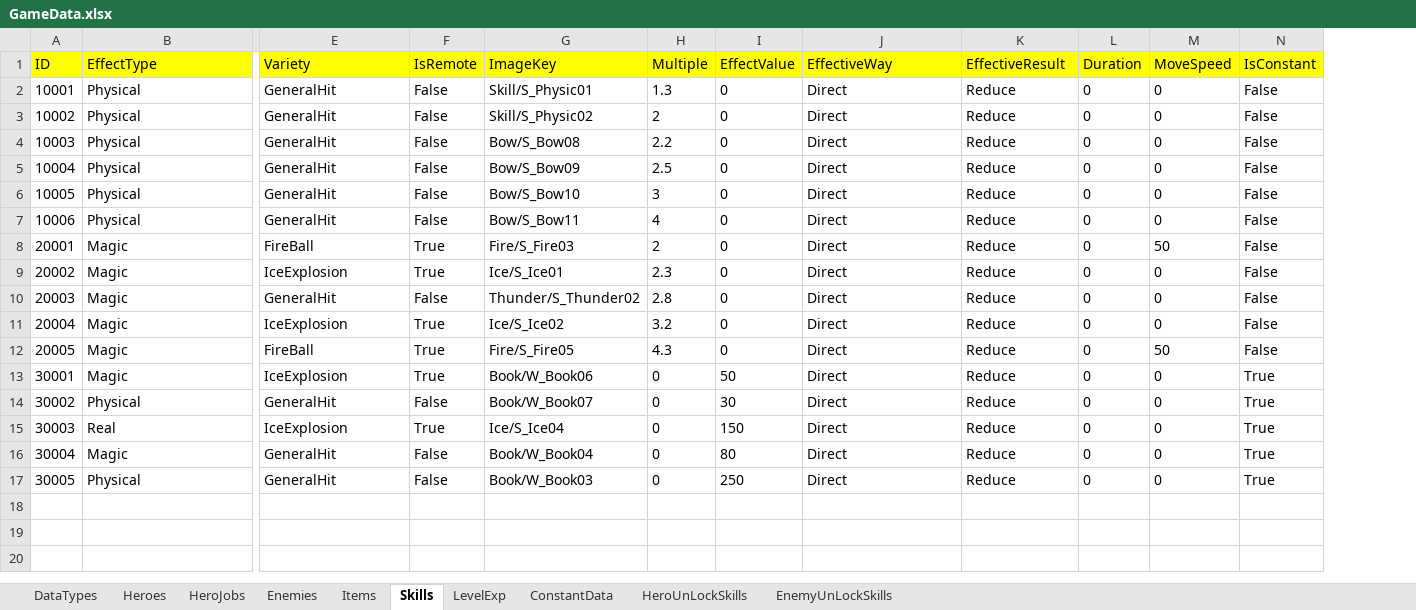
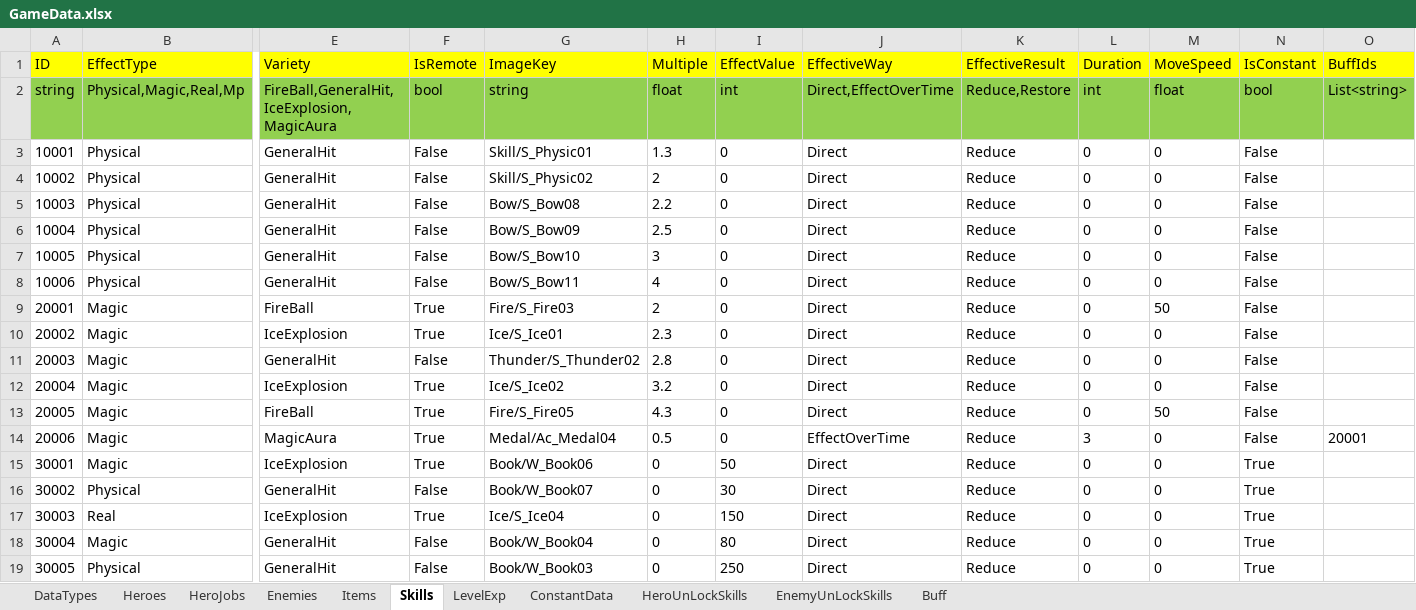
Before and after one commit to hupei19910705/TurnBasedRPGDemo, an Excel workbook: Assets/Data/GameData.xlsx, sheet Skills, drawn as a sheet; only a part is shown, gaps mark what is left out; values as stored, in another font and other column widths than the file's, no borders; addresses are those after the commit; rows hold the shown columns only; the diff names each change by its address in the sheet, - before the commit and + after, or states it on an @@ line.

```diff
--- a/Assets/Data/GameData.xlsx (sheet Skills)
+++ b/Assets/Data/GameData.xlsx (sheet Skills)
+sheet tab: Buff
+column O (BuffIds), empty
+row 2: string | Physical,Magic,Real,Mp | FireBall,GeneralHit,IceExplosion,MagicAura | bool | string | float | int | Direct,EffectOverTime | Reduce,Restore | int | float | bool | List<string>
+row 14: 20006 | Magic | MagicAura | True | Medal/Ac_Medal04 | 0.5 | 0 | EffectOverTime | Reduce | 3 | 0 | False | 20001
```
Also changed, not shown: sheet Enemies, sheet HeroJobs, sheet DataTypes, sheet Items, sheet HeroUnLockSkills, sheet EnemyUnLockSkills, 3 more sheets, 10 other files.
